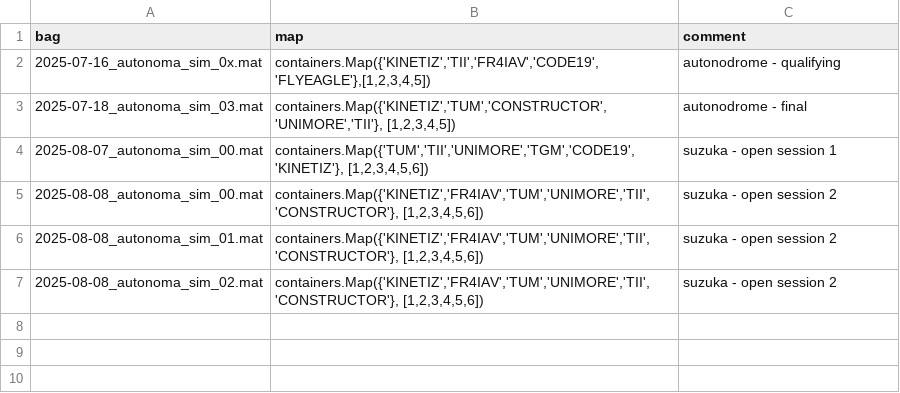
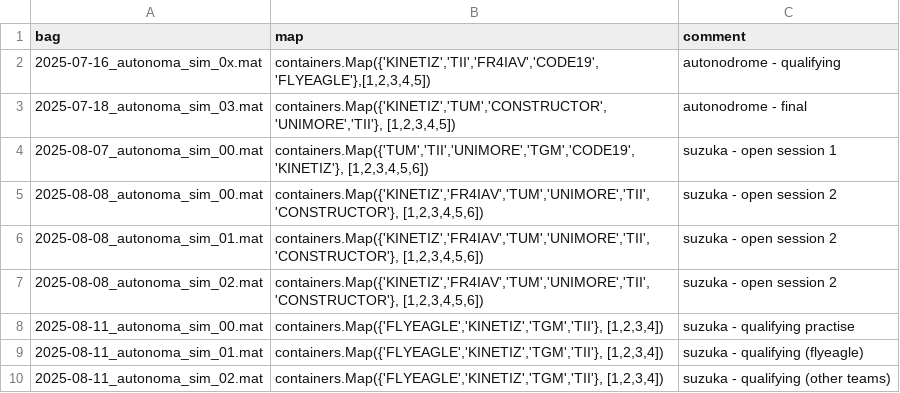
Before and after one commit to dsignori00/matlab, a CSV file: polimove/autonoma/opponent_comparison/opponents/indexes.csv, drawn as a sheet.

Commit message:
[Autonoma] suzuka quali idxs

```diff
--- a/polimove/autonoma/opponent_comparison/opponents/indexes.csv
+++ b/polimove/autonoma/opponent_comparison/opponents/indexes.csv
@@ -7 +7,4 @@ bag;map;comment
 2025-08-08_autonoma_sim_02.mat;containers.Map({'KINETIZ','FR4IAV','TUM','UNIMORE','TII','CONSTRUCTOR'}, [1,2,3,4,5,6]);suzuka - open session 2
+2025-08-11_autonoma_sim_00.mat;containers.Map({'FLYEAGLE','KINETIZ','TGM','TII'}, [1,2,3,4]);suzuka - qualifying practise
+2025-08-11_autonoma_sim_01.mat;containers.Map({'FLYEAGLE','KINETIZ','TGM','TII'}, [1,2,3,4]);suzuka - qualifying (flyeagle)
+2025-08-11_autonoma_sim_02.mat;containers.Map({'FLYEAGLE','KINETIZ','TGM','TII'}, [1,2,3,4]);suzuka - qualifying (other teams)
```
